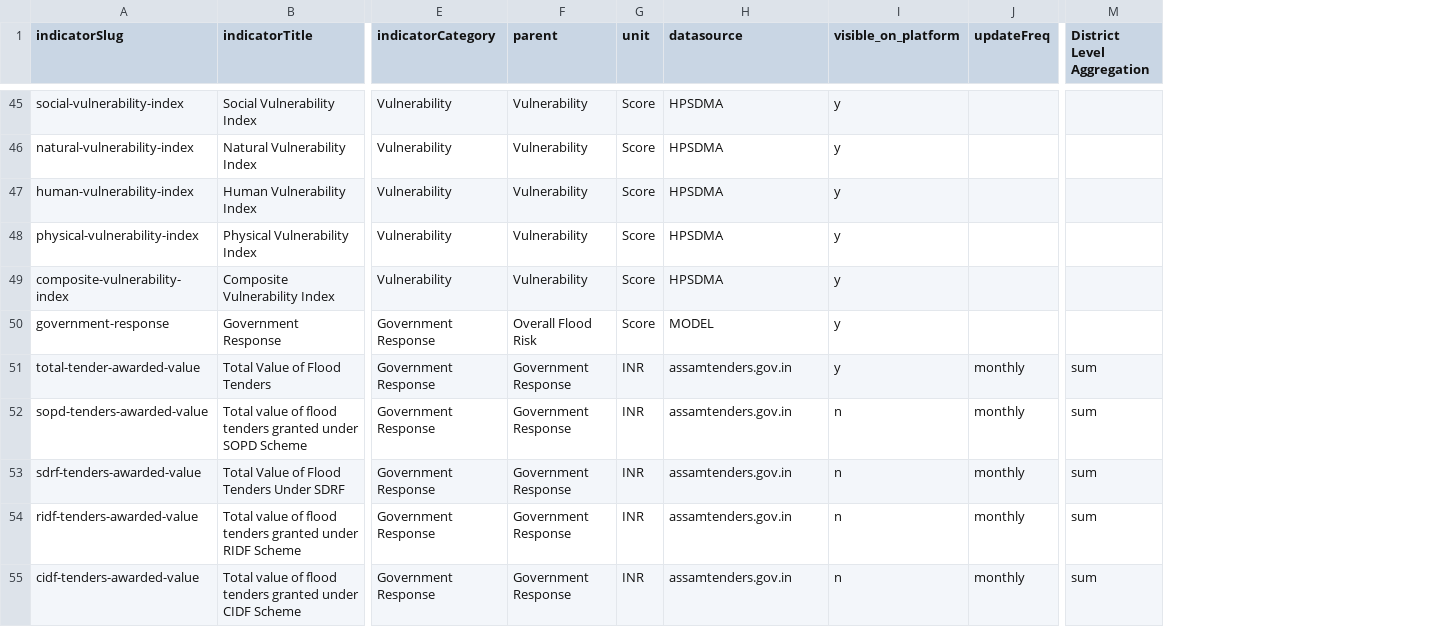
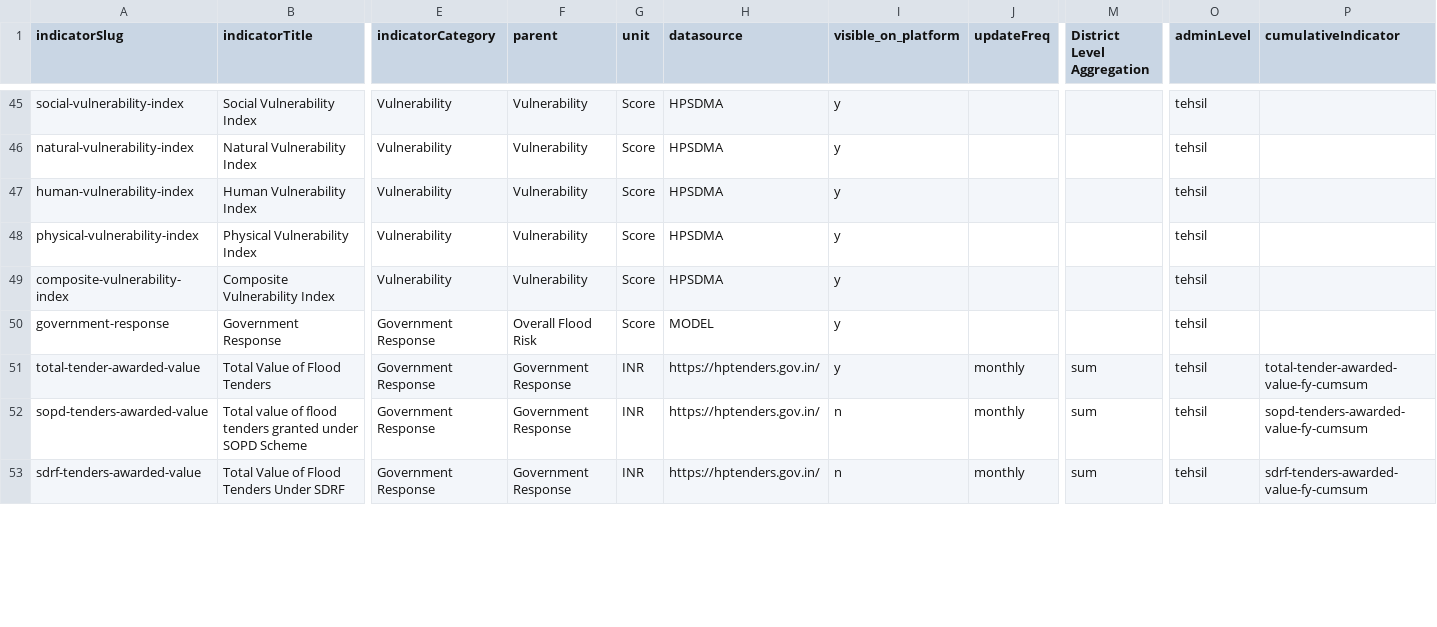
Before and after one commit to CivicDataLab/IDS-DRR-Himachal-Pradesh-Risk-Score-Model, a CSV file: RiskScoreModel/data/data_dictionary.csv, drawn as a sheet; only a part is shown, gaps mark what is left out; removed rows and columns are numbered as before the commit, all else as after; rows hold the shown columns only; the diff covers the shown part only; the diff names each change by its address in the sheet, - before the commit and + after, or states it on an @@ line.

Commit message:
Data updates for model run June 9th

```diff
--- a/RiskScoreModel/data/data_dictionary.csv
+++ b/RiskScoreModel/data/data_dictionary.csv
+column O (adminLevel), rows 45-53: all tehsil
+column P (cumulativeIndicator), rows 51-53: total-tender-awarded-value-fy-cumsum | sopd-tenders-awarded-value-fy-cumsum | sdrf-tenders-awarded-value-fy-cumsum
-H51:H53 (datasource): assamtenders.gov.in
+H51:H53 (datasource): https://hptenders.gov.in/
-row 54: ridf-tenders-awarded-value | Total value of flood tenders granted under RIDF Scheme | Government Response | Government Response | INR | assamtenders.gov.in | n | monthly | sum
-row 55: cidf-tenders-awarded-value | Total value of flood tenders granted under CIDF Scheme | Government Response | Government Response | INR | assamtenders.gov.in | n | monthly | sum
```
Also changed, not shown: 1 removed row and 51 edited cells elsewhere in this file, 32 other files.
